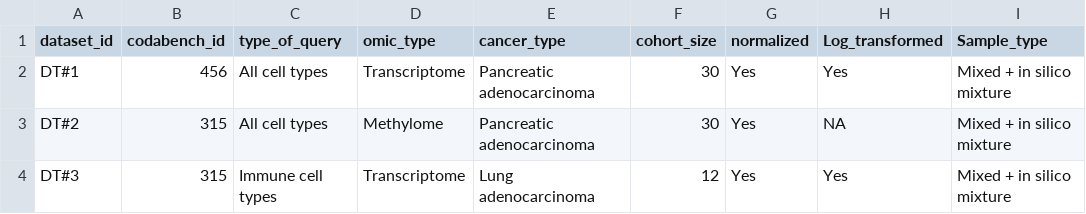
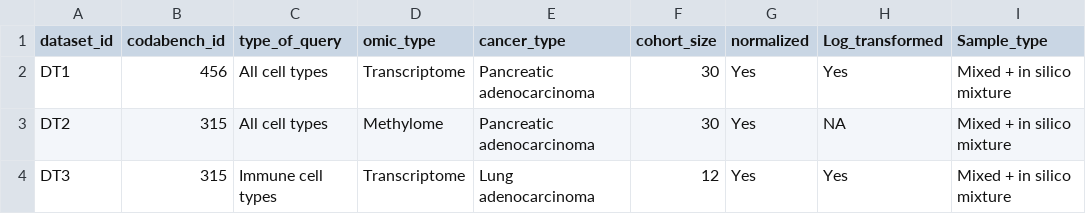
Before and after one commit to cancer-heterogeneity/cancer-heterogeneity.github.io, a CSV file: meteor_files/reference_dataset_description.csv, drawn as a sheet; only a part is shown; the diff names each change by its address in the sheet, - before the commit and + after, or states it on an @@ line.

```diff
--- a/meteor_files/reference_dataset_description.csv
+++ b/meteor_files/reference_dataset_description.csv
-A2 (dataset_id): DT#1
+A2 (dataset_id): DT1
-A3 (dataset_id): DT#2
+A3 (dataset_id): DT2
-A4 (dataset_id): DT#3
+A4 (dataset_id): DT3
```
Also changed, not shown: meteor_files/algorithm_description.csv, 4 other files.
